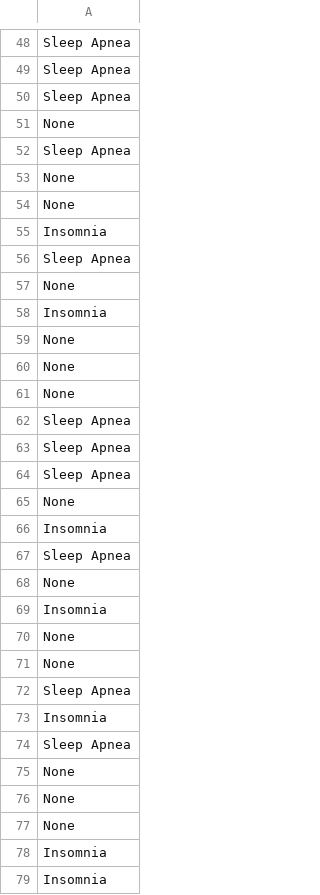
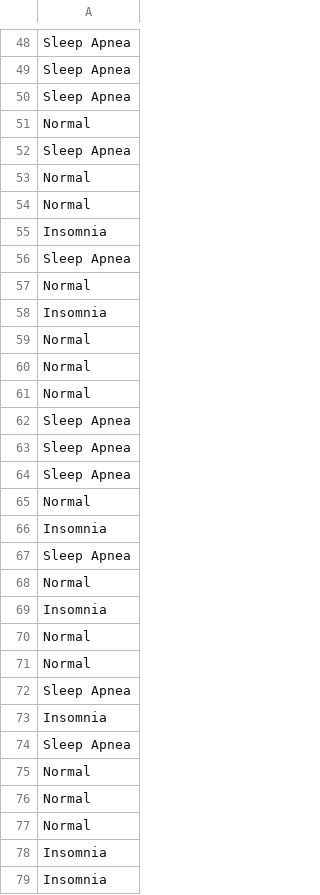
Before and after one commit to septiisdayanna/Eksperimen_SML_Septi_Isdayanna, a CSV file: Preprocessing/Sleep_health_and_lifestyle_dataset_preprocessing/y_train.csv, drawn as a sheet; only a part is shown, gaps mark what is left out; the diff covers the shown part only.

```diff
--- a/Preprocessing/Sleep_health_and_lifestyle_dataset_preprocessing/y_train.csv
+++ b/Preprocessing/Sleep_health_and_lifestyle_dataset_preprocessing/y_train.csv
@@ -50,13 +50,13 @@ Sleep Apnea
 Sleep Apnea
-None
+Normal
 Sleep Apnea
-None
-None
+Normal
+Normal
 Insomnia
 Sleep Apnea
-None
+Normal
 Insomnia
-None
-None
-None
+Normal
+Normal
+Normal
 Sleep Apnea
@@ -64,9 +64,9 @@ Sleep Apnea
 Sleep Apnea
-None
+Normal
 Insomnia
 Sleep Apnea
-None
+Normal
 Insomnia
-None
-None
+Normal
+Normal
 Sleep Apnea
@@ -74,5 +74,5 @@ Insomnia
 Sleep Apnea
-None
-None
-None
+Normal
+Normal
+Normal
 Insomnia
```
Also changed, not shown: 161 edited cells elsewhere in this file.
